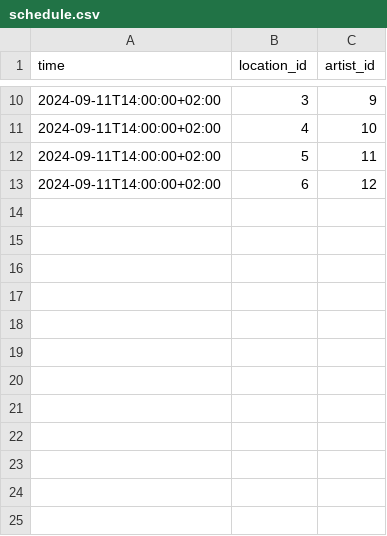
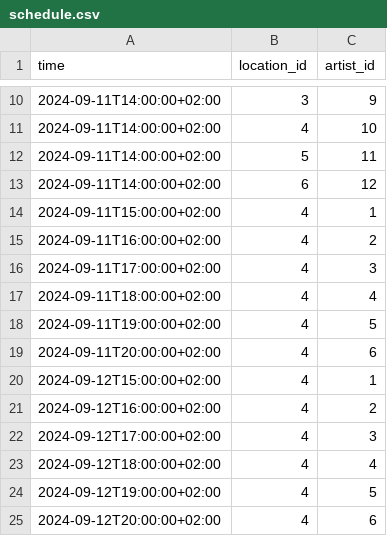
Before and after one commit to spektakel-la/spektakel-la.github.io, a CSV file: _data/schedule.csv, drawn as a sheet; only a part is shown, gaps mark what is left out; the diff names each change by its address in the sheet, - before the commit and + after, or states it on an @@ line.

Commit message:
scrolling schedule in location

```diff
--- a/_data/schedule.csv
+++ b/_data/schedule.csv
+row 14: 2024-09-11T15:00:00+02:00 | 4 | 1
+row 15: 2024-09-11T16:00:00+02:00 | 4 | 2
+row 16: 2024-09-11T17:00:00+02:00 | 4 | 3
+row 17: 2024-09-11T18:00:00+02:00 | 4 | 4
+row 18: 2024-09-11T19:00:00+02:00 | 4 | 5
+row 19: 2024-09-11T20:00:00+02:00 | 4 | 6
+row 20: 2024-09-12T15:00:00+02:00 | 4 | 1
+row 21: 2024-09-12T16:00:00+02:00 | 4 | 2
+row 22: 2024-09-12T17:00:00+02:00 | 4 | 3
+row 23: 2024-09-12T18:00:00+02:00 | 4 | 4
+row 24: 2024-09-12T19:00:00+02:00 | 4 | 5
+row 25: 2024-09-12T20:00:00+02:00 | 4 | 6
```
Also changed, not shown: 2 other files.
